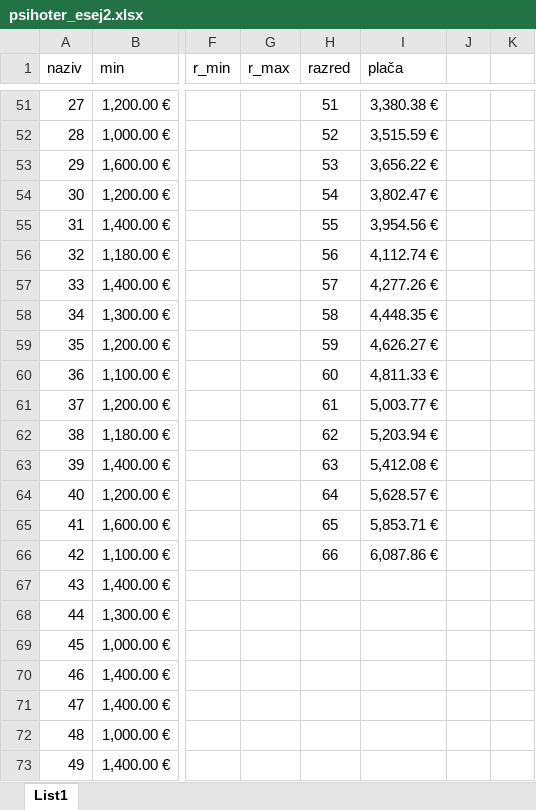
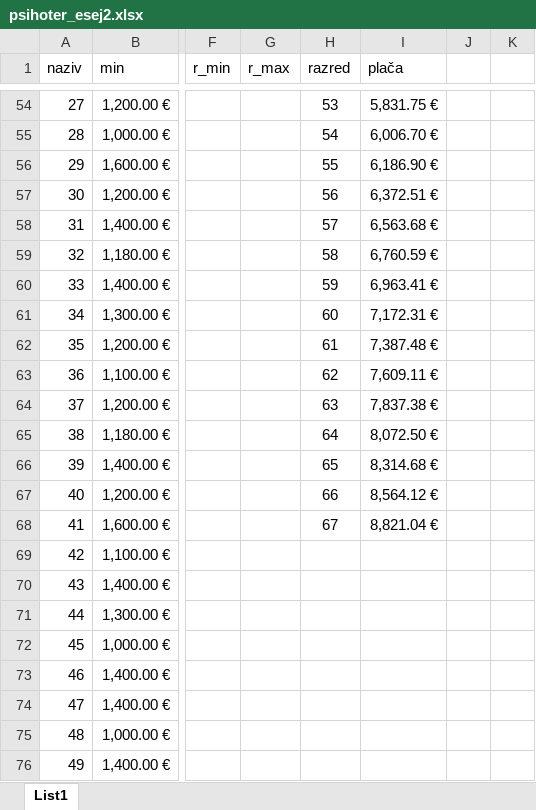
Before and after one commit to nezaslosar/primerjava-plac, an Excel workbook: psihoter_esej2.xlsx, sheet List1, drawn as a sheet; only a part is shown, gaps mark what is left out; values as stored, in another font and other column widths than the file's, no borders; addresses are those after the commit; the diff covers the shown part only; the diff names each change by its address in the sheet, - before the commit and + after, or states it on an @@ line.

```diff
--- a/psihoter_esej2.xlsx (sheet List1)
+++ b/psihoter_esej2.xlsx (sheet List1)
-H54 (razred): 51
+H54 (razred): 53
-I54 (plača): 3,380.38 €
+I54 (plača): 5,831.75 €
-H55 (razred): 52
+H55 (razred): 54
-I55 (plača): 3,515.59 €
+I55 (plača): 6,006.70 €
-H56 (razred): 53
+H56 (razred): 55
-I56 (plača): 3,656.22 €
+I56 (plača): 6,186.90 €
-H57 (razred): 54
+H57 (razred): 56
-I57 (plača): 3,802.47 €
+I57 (plača): 6,372.51 €
-H58 (razred): 55
+H58 (razred): 57
-I58 (plača): 3,954.56 €
+I58 (plača): 6,563.68 €
-H59 (razred): 56
+H59 (razred): 58
-I59 (plača): 4,112.74 €
+I59 (plača): 6,760.59 €
-H60 (razred): 57
+H60 (razred): 59
-I60 (plača): 4,277.26 €
+I60 (plača): 6,963.41 €
-H61 (razred): 58
+H61 (razred): 60
-I61 (plača): 4,448.35 €
+I61 (plača): 7,172.31 €
-H62 (razred): 59
+H62 (razred): 61
-I62 (plača): 4,626.27 €
+I62 (plača): 7,387.48 €
-H63 (razred): 60
+H63 (razred): 62
-I63 (plača): 4,811.33 €
+I63 (plača): 7,609.11 €
-H64 (razred): 61
+H64 (razred): 63
-I64 (plača): 5,003.77 €
+I64 (plača): 7,837.38 €
-H65 (razred): 62
+H65 (razred): 64
-I65 (plača): 5,203.94 €
+I65 (plača): 8,072.50 €
-H66 (razred): 63
+H66 (razred): 65
-I66 (plača): 5,412.08 €
+I66 (plača): 8,314.68 €
-H67 (razred): 64
+H67 (razred): 66
-I67 (plača): 5,628.57 €
+I67 (plača): 8,564.12 €
-H68 (razred): 65
+H68 (razred): 67
-I68 (plača): 5,853.71 €
+I68 (plača): 8,821.04 €
-H69 (razred): 66
+H69 (razred): (empty)
-I69 (plača): 6,087.86 €
+I69 (plača): (empty)
```
Also changed, not shown: 26 added rows, 23 removed rows and 52 edited cells elsewhere in this sheet, 1 other file.
